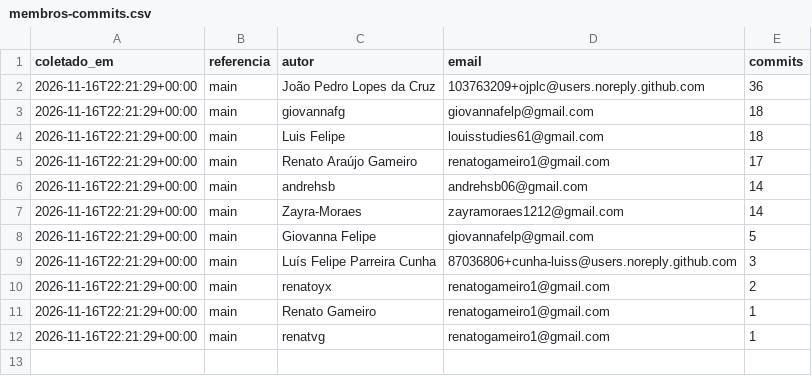
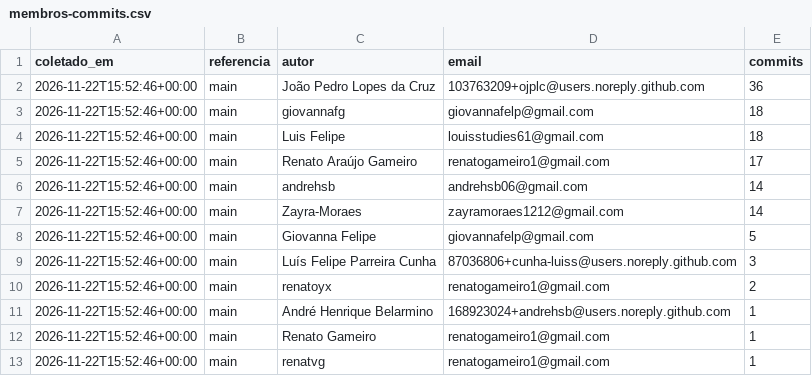
Before and after one commit to FCTE-Qualidade-de-Software-1/2026-2_T02_ADA_LOVELACE, a CSV file: docs/gestao/dados/membros-commits.csv, drawn as a sheet.

```diff
--- a/docs/gestao/dados/membros-commits.csv
+++ b/docs/gestao/dados/membros-commits.csv
@@ -1,12 +1,13 @@
 coletado_em,referencia,autor,email,commits
-2026-11-16T22:21:29+00:00,main,João Pedro Lopes da Cruz,103763209+ojplc@users.noreply.github.com,36
-2026-11-16T22:21:29+00:00,main,giovannafg,giovannafelp@gmail.com,18
-2026-11-16T22:21:29+00:00,main,Luis Felipe,louisstudies61@gmail.com,18
-2026-11-16T22:21:29+00:00,main,Renato Araújo Gameiro,renatogameiro1@gmail.com,17
-2026-11-16T22:21:29+00:00,main,andrehsb,andrehsb06@gmail.com,14
-2026-11-16T22:21:29+00:00,main,Zayra-Moraes,zayramoraes1212@gmail.com,14
-2026-11-16T22:21:29+00:00,main,Giovanna Felipe,giovannafelp@gmail.com,5
-2026-11-16T22:21:29+00:00,main,Luís Felipe Parreira Cunha,87036806+cunha-luiss@users.noreply.github.com,3
-2026-11-16T22:21:29+00:00,main,renatoyx,renatogameiro1@gmail.com,2
-2026-11-16T22:21:29+00:00,main,Renato Gameiro,renatogameiro1@gmail.com,1
-2026-11-16T22:21:29+00:00,main,renatvg,renatogameiro1@gmail.com,1
+2026-11-22T15:52:46+00:00,main,João Pedro Lopes da Cruz,103763209+ojplc@users.noreply.github.com,36
+2026-11-22T15:52:46+00:00,main,giovannafg,giovannafelp@gmail.com,18
+2026-11-22T15:52:46+00:00,main,Luis Felipe,louisstudies61@gmail.com,18
+2026-11-22T15:52:46+00:00,main,Renato Araújo Gameiro,renatogameiro1@gmail.com,17
+2026-11-22T15:52:46+00:00,main,andrehsb,andrehsb06@gmail.com,14
+2026-11-22T15:52:46+00:00,main,Zayra-Moraes,zayramoraes1212@gmail.com,14
+2026-11-22T15:52:46+00:00,main,Giovanna Felipe,giovannafelp@gmail.com,5
+2026-11-22T15:52:46+00:00,main,Luís Felipe Parreira Cunha,87036806+cunha-luiss@users.noreply.github.com,3
+2026-11-22T15:52:46+00:00,main,renatoyx,renatogameiro1@gmail.com,2
+2026-11-22T15:52:46+00:00,main,André Henrique Belarmino,168923024+andrehsb@users.noreply.github.com,1
+2026-11-22T15:52:46+00:00,main,Renato Gameiro,renatogameiro1@gmail.com,1
+2026-11-22T15:52:46+00:00,main,renatvg,renatogameiro1@gmail.com,1
```
Also changed, not shown: docs/gestao/dados/lead-cycle-time.csv, 11 other files.
